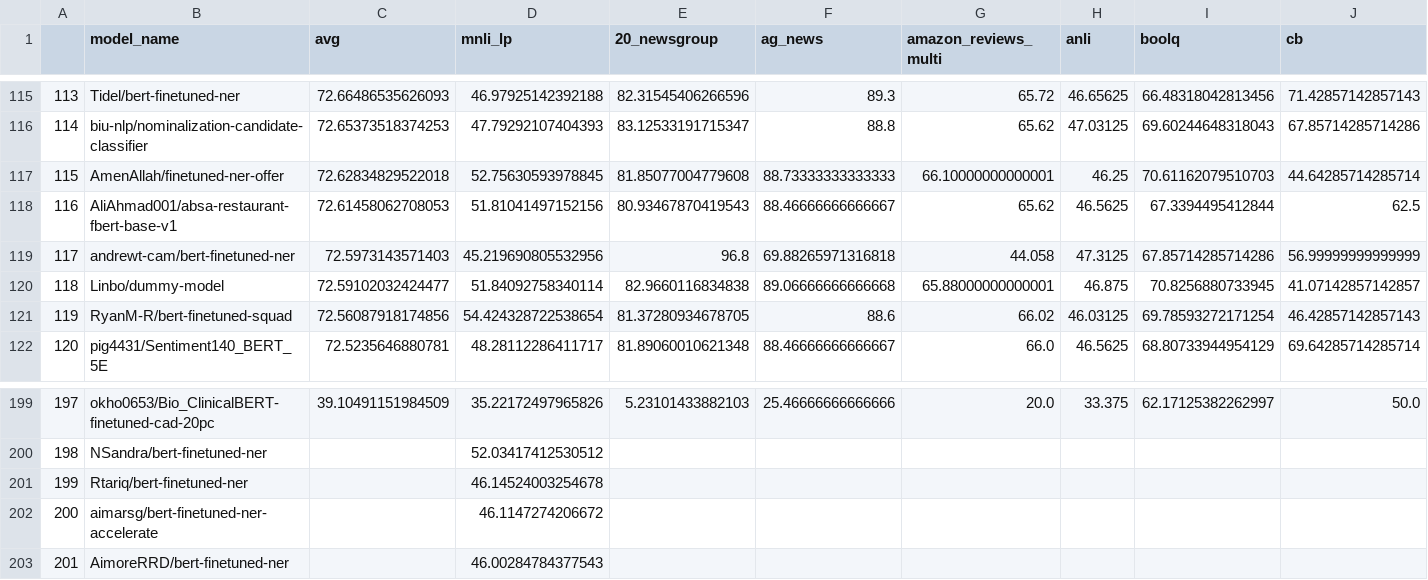
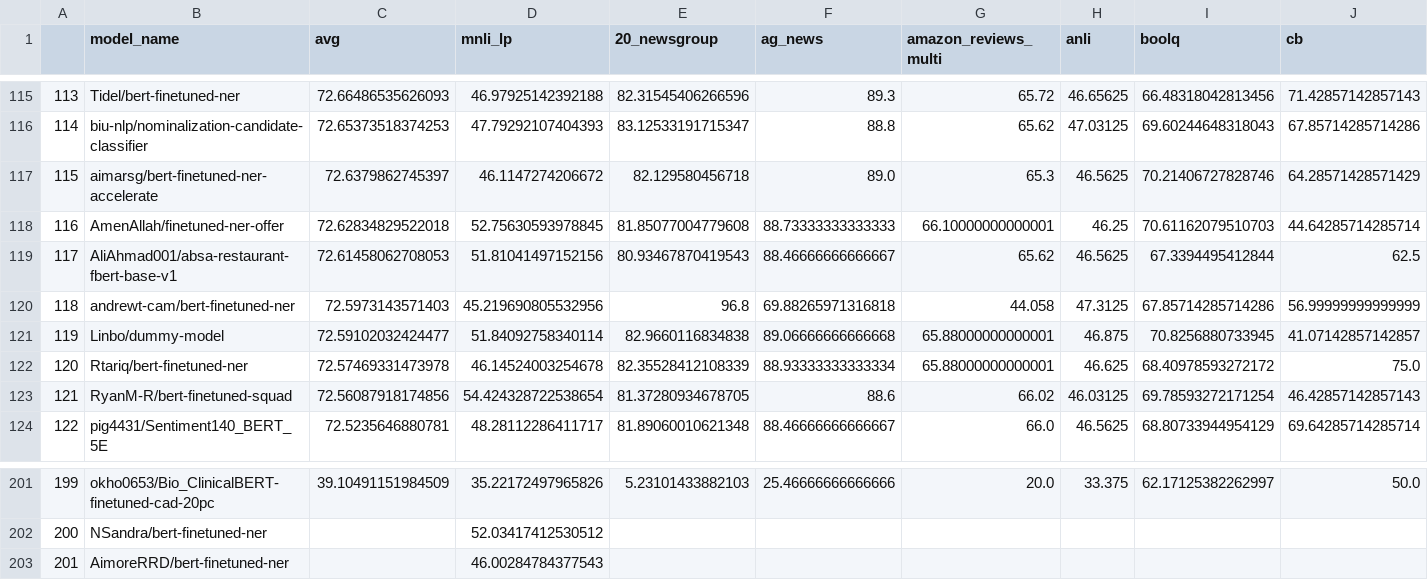
Before and after one commit to IBM/model-recycling, a CSV file: results/bert-base-cased_table.csv, drawn as a sheet; only a part is shown, gaps mark what is left out; removed rows and columns are numbered as before the commit, all else as after; rows hold the shown columns only; the diff names each change by its address in the sheet, - before the commit and + after, or states it on an @@ line.

```diff
--- a/results/bert-base-cased_table.csv
+++ b/results/bert-base-cased_table.csv
+row 117: 115 | aimarsg/bert-finetuned-ner-accelerate | 72.6379862745397 | 46.1147274206672 | 82.129580456718 | 89.0 | 65.3 | 46.5625 | 70.21406727828746 | 64.28571428571429
@@ column A renumbered between rows 118 and 202 @@
+row 122: 120 | Rtariq/bert-finetuned-ner | 72.57469331473978 | 46.14524003254678 | 82.35528412108339 | 88.93333333333334 | 65.88000000000001 | 46.625 | 68.40978593272172 | 75.0
-row 201: 199 | Rtariq/bert-finetuned-ner |  | 46.14524003254678
-row 202: 200 | aimarsg/bert-finetuned-ner-accelerate |  | 46.1147274206672
```
Also changed, not shown: results/bert-base-uncased_table.csv, 3 other files.
